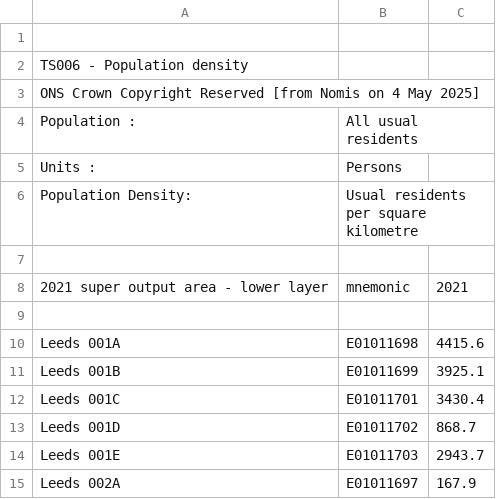
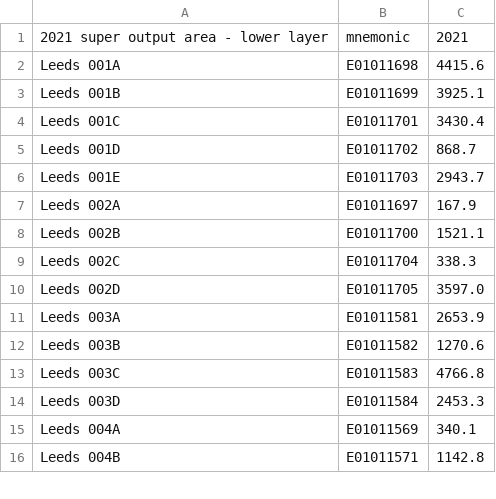
Before and after one commit to FanjunGeng/Final_Project_GEOG5990_201900628, a CSV file: density.csv, drawn as a sheet; only a part is shown; the shorter side is filled out with more unchanged rows; the diff names each change by its address in the sheet, - before the commit and + after, or states it on an @@ line.

Commit message:
Update density.csv

```diff
--- a/density.csv
+++ b/density.csv
-row 1: (empty)
-row 2: TS006 - Population density
-row 3: ONS Crown Copyright Reserved [from Nomis on 4 May 2025]
-row 4: Population : | All usual residents
-row 5: Units : | Persons
-row 6: Population Density: | Usual residents per square kilometre
-row 7: (empty)
-row 9: (empty)
```
